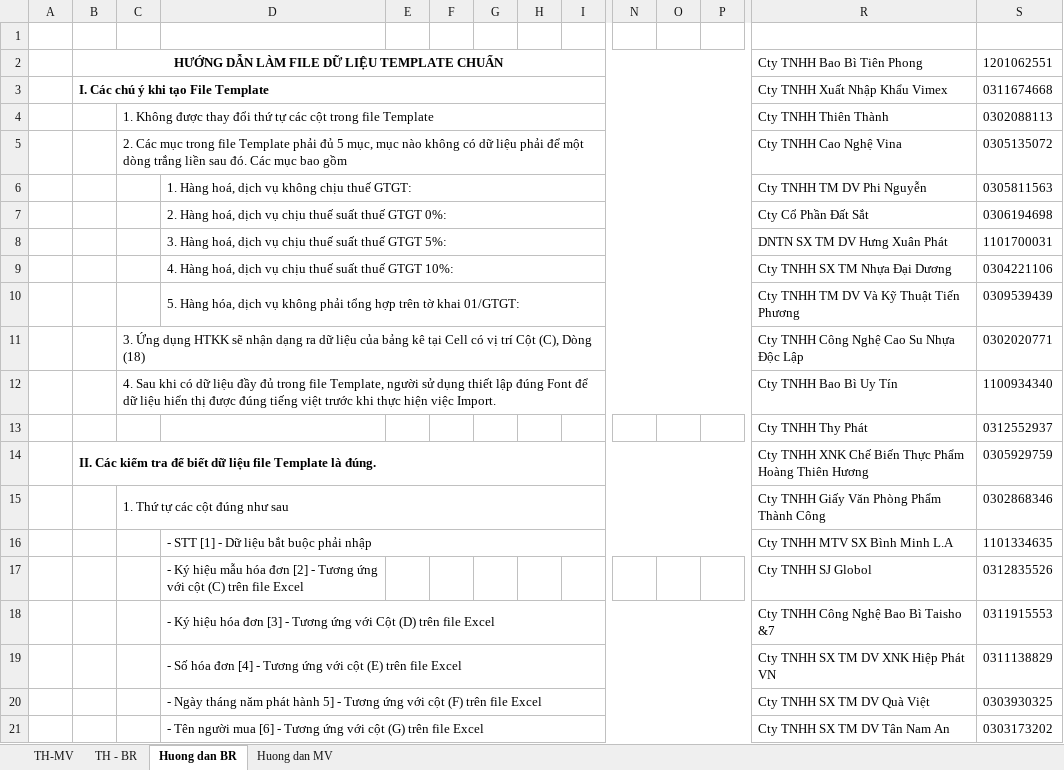
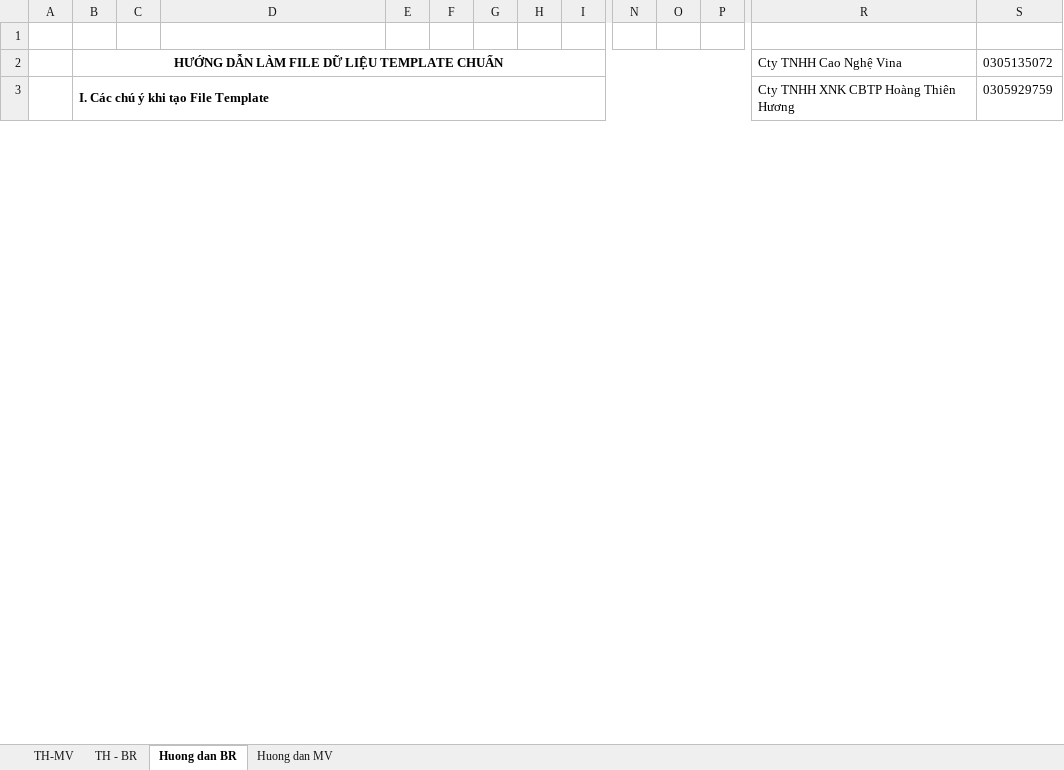
Before and after one commit to vuphuong11/KIM-DUNG-PHAT, an Excel workbook: SO SACH/0310686815/2013/BANGKE - 13.xlsx, sheet Huong dan BR, drawn as a sheet; only a part is shown, gaps mark what is left out; values as stored, in another font and other column widths than the file's, no borders; removed rows and columns are numbered as before the commit, all else as after; rows hold the shown columns only; the diff covers the shown part only; the diff names each change by its address in the sheet, - before the commit and + after, or states it on an @@ line.

```diff
--- a/SO SACH/0310686815/2013/BANGKE - 13.xlsx (sheet Huong dan BR)
+++ b/SO SACH/0310686815/2013/BANGKE - 13.xlsx (sheet Huong dan BR)
-row 2:  | HƯỚNG DẪN LÀM FILE DỮ LIỆU TEMPLATE CHUẨN |  |  |  |  |  |  |  |  |  |  | Cty TNHH Bao Bì Tiên Phong | 1201062551
-row 3:  | I. Các chú ý khi tạo File Template |  |  |  |  |  |  |  |  |  |  | Cty TNHH Xuất Nhập Khẩu Vimex | 0311674668
-row 4:  |  | 1. Không được thay đổi thứ tự các cột trong file Template |  |  |  |  |  |  |  |  |  | Cty TNHH Thiên Thành | 0302088113
-B2: (empty)
+B2: HƯỚNG DẪN LÀM FILE DỮ LIỆU TEMPLATE CHUẨN
+B2:P2 merged
-C2: 2. Các mục trong file Template phải đủ 5 mục, mục nào không có dữ liệu phải để một dòng trắng liền sau đó. Các mục bao gồm
+C2: (empty)
-C5:P5 merged
-row 6:  |  |  | 1. Hàng hoá, dịch vụ không chịu thuế GTGT: |  |  |  |  |  |  |  |  | Cty TNHH TM DV Phi Nguyễn | 0305811563
-row 7:  |  |  | 2. Hàng hoá, dịch vụ chịu thuế suất thuế GTGT 0%: |  |  |  |  |  |  |  |  | Cty Cổ Phần Đất Sắt | 0306194698
-row 8:  |  |  | 3. Hàng hoá, dịch vụ chịu thuế suất thuế GTGT 5%: |  |  |  |  |  |  |  |  | DNTN SX TM DV Hưng Xuân Phát | 1101700031
-row 9:  |  |  | 4. Hàng hoá, dịch vụ chịu thuế suất thuế GTGT 10%: |  |  |  |  |  |  |  |  | Cty TNHH SX TM Nhựa Đại Dương | 0304221106
-row 10:  |  |  | 5. Hàng hóa, dịch vụ không phải tổng hợp trên tờ khai 01/GTGT: |  |  |  |  |  |  |  |  | Cty TNHH TM DV Và Kỹ Thuật Tiến Phương | 0309539439
-row 11:  |  | 3. Ứng dụng HTKK sẽ nhận dạng ra dữ liệu của bảng kê tại Cell có vị trí Cột (C), Dòng (18) |  |  |  |  |  |  |  |  |  | Cty TNHH Công Nghệ Cao Su Nhựa Độc Lập | 0302020771
-row 12:  |  | 4. Sau khi có dữ liệu đầy đủ trong file Template, người sử dụng thiết lập đúng Font để dữ liệu hiển thị được đúng tiếng việt trước khi thực hiện việc Import. |  |  |  |  |  |  |  |  |  | Cty TNHH Bao Bì Uy Tín | 1100934340
-row 13:  |  |  |  |  |  |  |  |  |  |  |  | Cty TNHH Thy Phát | 0312552937
-B3: II. Các kiểm tra để biết dữ liệu file Template là đúng.
+B3: I. Các chú ý khi tạo File Template
-R3: Cty TNHH XNK Chế Biến Thực Phẩm Hoàng Thiên Hương
+R3: Cty TNHH XNK CBTP Hoàng Thiên Hương
-row 15:  |  | 1. Thứ tự các cột đúng như sau |  |  |  |  |  |  |  |  |  | Cty TNHH Giấy Văn Phòng Phẩm Thành Công | 0302868346
-row 16:  |  |  | - STT [1] - Dữ liệu bắt buộc phải nhập |  |  |  |  |  |  |  |  | Cty TNHH MTV SX Bình Minh L.A | 1101334635
-row 17:  |  |  | - Ký hiệu mẫu hóa đơn [2] - Tương ứng với cột (C) trên file Excel |  |  |  |  |  |  |  |  | Cty TNHH SJ Globol | 0312835526
-row 18:  |  |  | - Ký hiệu hóa đơn [3] - Tương ứng với Cột (D) trên file Excel |  |  |  |  |  |  |  |  | Cty TNHH Công Nghệ Bao Bì Taisho &7 | 0311915553
-row 19:  |  |  | - Số hóa đơn [4] - Tương ứng với cột (E) trên file Excel |  |  |  |  |  |  |  |  | Cty TNHH SX TM DV XNK Hiệp Phát VN | 0311138829
-row 20:  |  |  | - Ngày tháng năm phát hành 5] - Tương ứng với cột (F) trên file Excel |  |  |  |  |  |  |  |  | Cty TNHH SX TM DV Quà Việt | 0303930325
-row 21:  |  |  | - Tên người mua [6] - Tương ứng với cột (G) trên file Excel |  |  |  |  |  |  |  |  | Cty TNHH SX TM DV Tân Nam An | 0303173202
```
Also changed, not shown: 32 added rows, 33 removed rows, 1 edited cell and merged cells elsewhere in this sheet, sheet TH - BR, sheet TH-MV, sheet Huong dan MV, formulas that keep their value, SO SACH/0310686815/2011/BANGKE - 11.xlsx, SO SACH/0310686815/2012/BANGKE - 12.xlsx, 15 other files.
